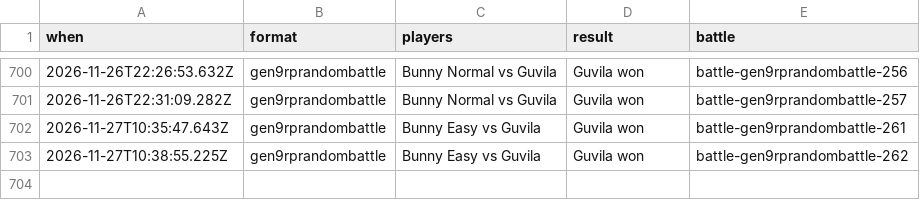
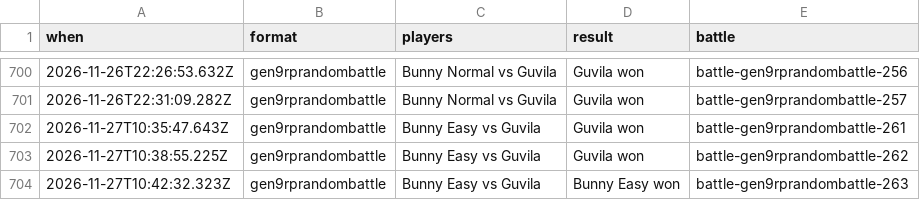
Before and after one commit to Proudkiller0015/velvet-bunny-showdown, a TSV file: data/battle-log/2026-11.tsv, drawn as a sheet; only a part is shown, gaps mark what is left out.

Commit message:
Battle log: 1 battle [skip render]

```diff
--- a/data/battle-log/2026-11.tsv
+++ b/data/battle-log/2026-11.tsv
@@ -703 +703,2 @@ when	format	players	result	battle
 2026-11-27T10:38:55.225Z	gen9rprandombattle	Bunny Easy vs Guvila	Guvila won	battle-gen9rprandombattle-262
+2026-11-27T10:42:32.323Z	gen9rprandombattle	Bunny Easy vs Guvila	Bunny Easy won	battle-gen9rprandombattle-263
```
